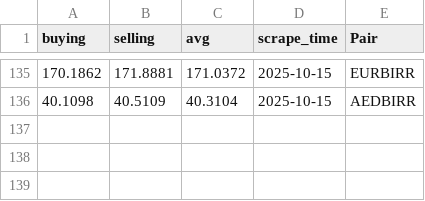
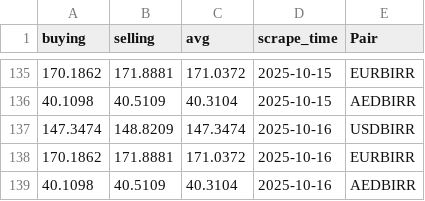
Before and after one commit to Imr-u/Birr-trend, a CSV file: ETB_fx.csv, drawn as a sheet; only a part is shown, gaps mark what is left out; the diff names each change by its address in the sheet, - before the commit and + after, or states it on an @@ line.

```diff
--- a/ETB_fx.csv
+++ b/ETB_fx.csv
+row 137: 147.3474 | 148.8209 | 147.3474 | 2025-10-16 | USDBIRR
+row 138: 170.1862 | 171.8881 | 171.0372 | 2025-10-16 | EURBIRR
+row 139: 40.1098 | 40.5109 | 40.3104 | 2025-10-16 | AEDBIRR
```
